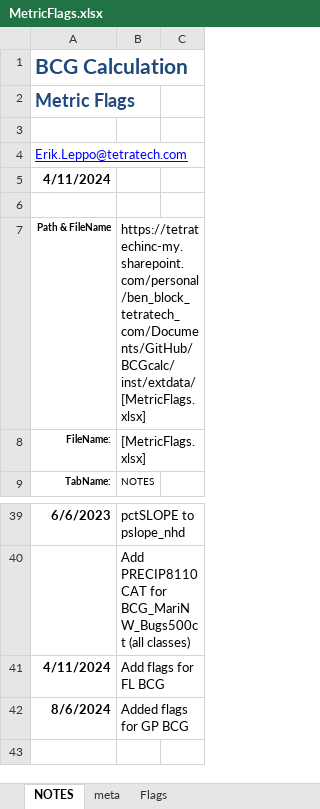
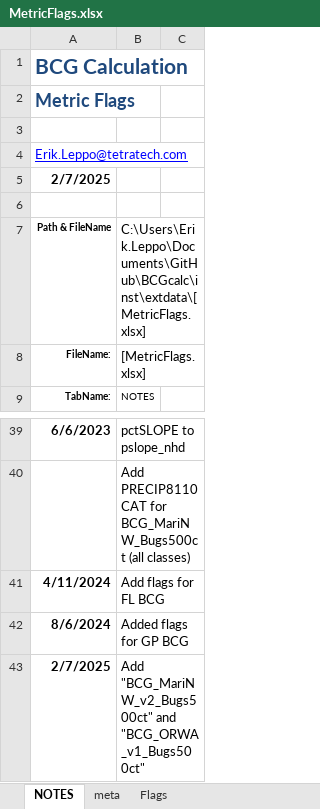
Before and after one commit to leppott/BCGcalc, an Excel workbook: inst/extdata/MetricFlags.xlsx, sheet NOTES, drawn as a sheet; only a part is shown, gaps mark what is left out; values as stored, in another font and other column widths than the file's, no borders; table styles not drawn; the diff names each change by its address in the sheet, - before the commit and + after, or states it on an @@ line.

Commit message:
v2.1.0.9015
* refactor: Add BCG_ORWA_v1_Bugs500ct to Rules.xlsx
* refactor: Add BCG_ORWA_v1_Bugs500ct to MetricFlags.xlsx

```diff
--- a/inst/extdata/MetricFlags.xlsx (sheet NOTES)
+++ b/inst/extdata/MetricFlags.xlsx (sheet NOTES)
-A5: 4/11/2024
+A5: 2/7/2025
-B7: https://tetratechinc-my.sharepoint.com/personal/ben_block_tetratech_com/Documents/GitHub/BCGcalc/inst/extdata/[MetricFlags.xlsx]
+B7: C:\Users\Erik.Leppo\Documents\GitHub\BCGcalc\inst\extdata\[MetricFlags.xlsx]
+row 43: 2/7/2025 | Add "BCG_MariNW_v2_Bugs500ct" and "BCG_ORWA_v1_Bugs500ct"
```
Also changed, not shown: sheet Flags, inst/extdata/Rules.xlsx, 6 other files.
